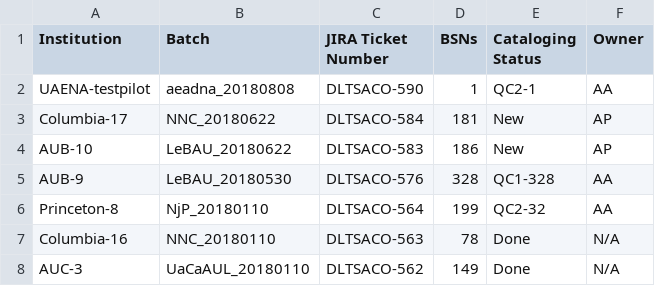
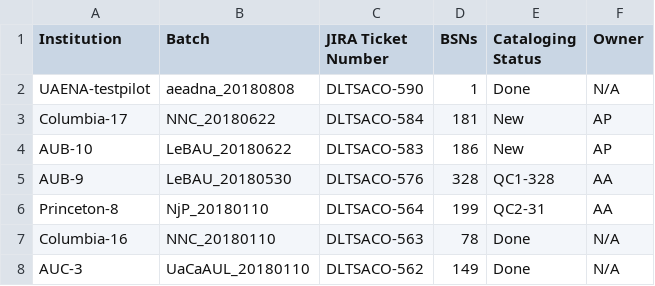
Before and after one commit to NYULibraries/aco-karms, a CSV file: work/batch-jira-tkts.csv, drawn as a sheet; only a part is shown.

Commit message:
Update batch-jira-tkts.csv

```diff
--- a/work/batch-jira-tkts.csv
+++ b/work/batch-jira-tkts.csv
@@ -1,3 +1,3 @@
 Institution,Batch,JIRA Ticket Number,BSNs,Cataloging Status,Owner
-UAENA-testpilot,aeadna_20180808,DLTSACO-590,1,QC2-1,AA
+UAENA-testpilot,aeadna_20180808,DLTSACO-590,1,Done,N/A
 Columbia-17,NNC_20180622,DLTSACO-584,181,New,AP
@@ -5,3 +5,3 @@ AUB-10,LeBAU_20180622,DLTSACO-583,186,New,AP
 AUB-9,LeBAU_20180530,DLTSACO-576,328,QC1-328,AA
-Princeton-8,NjP_20180110,DLTSACO-564,199,QC2-32,AA
+Princeton-8,NjP_20180110,DLTSACO-564,199,QC2-31,AA
 Columbia-16,NNC_20180110,DLTSACO-563,78,Done,N/A
```
